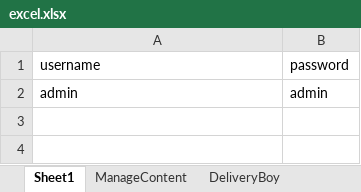
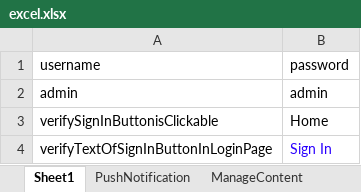
Before and after one commit to Krishnas-07/GroceryAppMyProject, an Excel workbook: GroceryAppMyProject/src/main/resources/ExcelFiles/excel.xlsx, sheet Sheet1, drawn as a sheet; values as stored, in another font and other column widths than the file's, no borders; the diff names each change by its address in the sheet, - before the commit and + after, or states it on an @@ line.

```diff
--- a/GroceryAppMyProject/src/main/resources/ExcelFiles/excel.xlsx (sheet Sheet1)
+++ b/GroceryAppMyProject/src/main/resources/ExcelFiles/excel.xlsx (sheet Sheet1)
+sheet tab: PushNotification
+row 3: verifySignInButtonisClickable | Home
+row 4: verifyTextOfSignInButtonInLoginPage | Sign In
```
Also changed, not shown: 15 other files.
